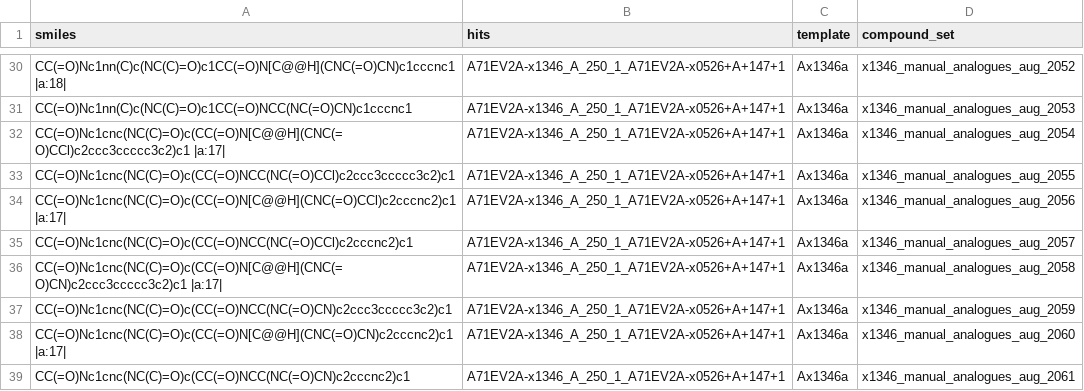
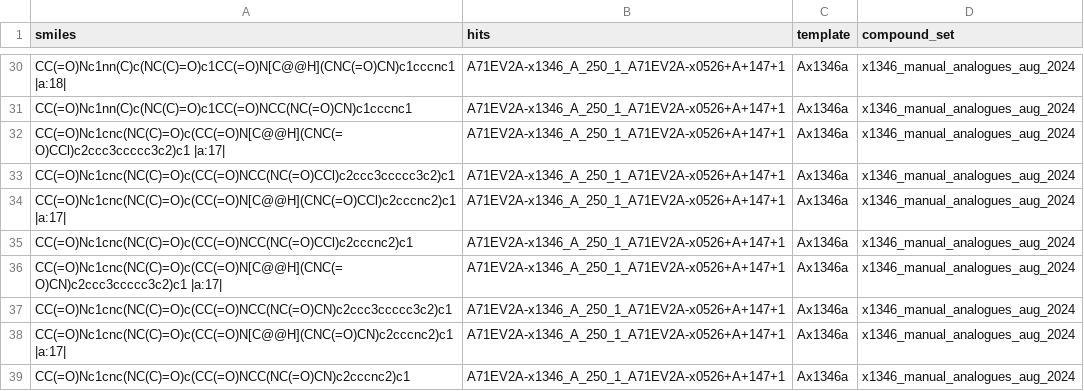
Before and after one commit to kate-fie/EV-A71-2A-syndirella-run-2, a CSV file: syndirella_input/molecule-set-aug_2024_x1346_analogues_38.csv, drawn as a sheet; only a part is shown, gaps mark what is left out; the diff covers the shown part only; the diff names each change by its address in the sheet, - before the commit and + after, or states it on an @@ line.

```diff
--- a/syndirella_input/molecule-set-aug_2024_x1346_analogues_38.csv
+++ b/syndirella_input/molecule-set-aug_2024_x1346_analogues_38.csv
-D30 (compound_set): x1346_manual_analogues_aug_2052
+D30 (compound_set): x1346_manual_analogues_aug_2024
-D31 (compound_set): x1346_manual_analogues_aug_2053
+D31 (compound_set): x1346_manual_analogues_aug_2024
-D32 (compound_set): x1346_manual_analogues_aug_2054
+D32 (compound_set): x1346_manual_analogues_aug_2024
-D33 (compound_set): x1346_manual_analogues_aug_2055
+D33 (compound_set): x1346_manual_analogues_aug_2024
-D34 (compound_set): x1346_manual_analogues_aug_2056
+D34 (compound_set): x1346_manual_analogues_aug_2024
-D35 (compound_set): x1346_manual_analogues_aug_2057
+D35 (compound_set): x1346_manual_analogues_aug_2024
-D36 (compound_set): x1346_manual_analogues_aug_2058
+D36 (compound_set): x1346_manual_analogues_aug_2024
-D37 (compound_set): x1346_manual_analogues_aug_2059
+D37 (compound_set): x1346_manual_analogues_aug_2024
-D38 (compound_set): x1346_manual_analogues_aug_2060
+D38 (compound_set): x1346_manual_analogues_aug_2024
-D39 (compound_set): x1346_manual_analogues_aug_2061
+D39 (compound_set): x1346_manual_analogues_aug_2024
```
Also changed, not shown: 27 edited cells elsewhere in this file, syndirella_input/A71EV2A_Knitwork_June_42.csv, 5 other files.
